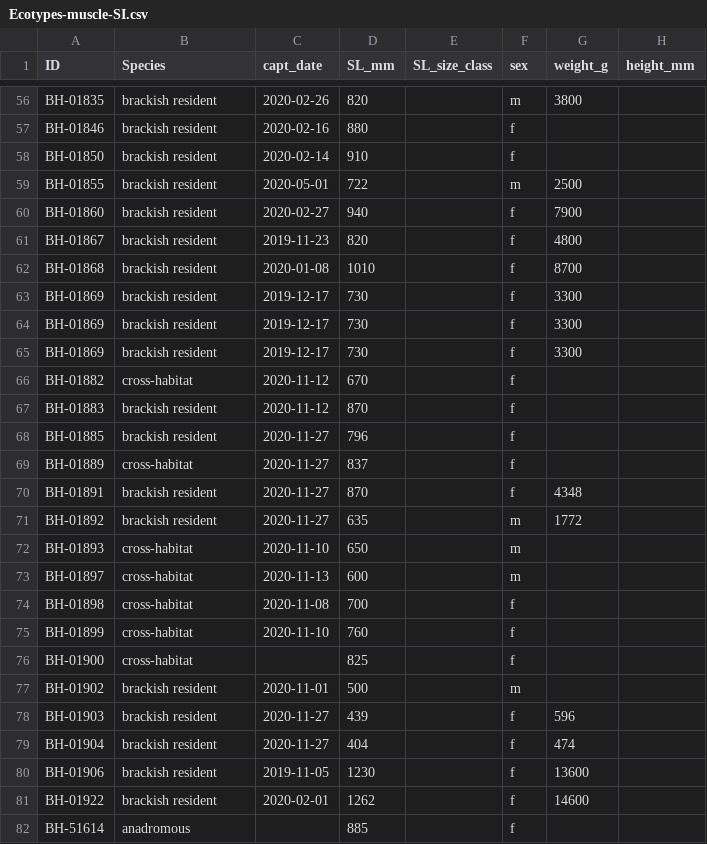
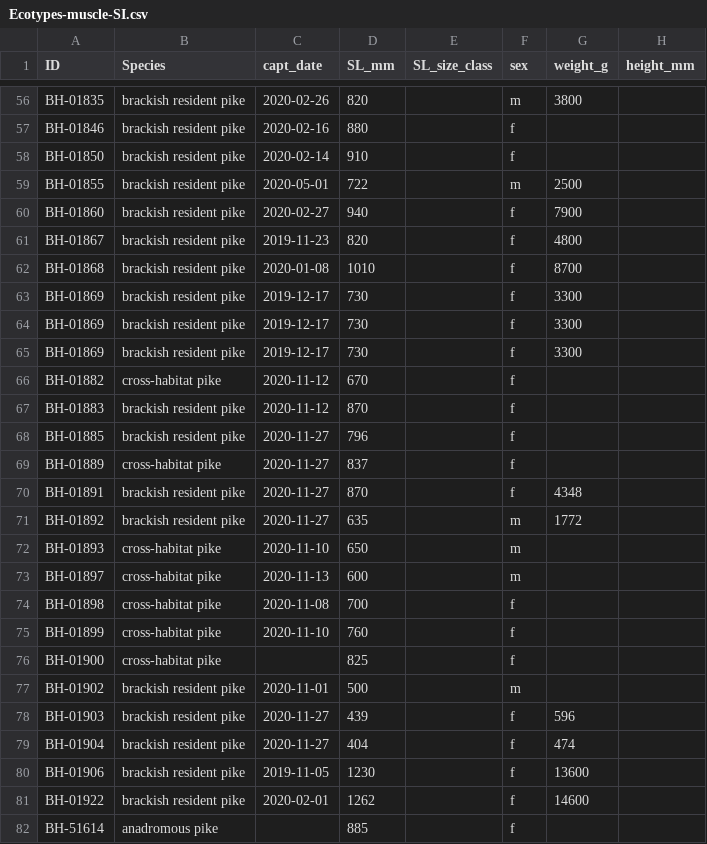
Before and after one commit to Traveller-2909/Pike-diet-analysis, a CSV file: Data/Pike/Ecotypes-muscle-SI.csv, drawn as a sheet; only a part is shown, gaps mark what is left out; the diff covers the shown part only; the diff names each change by its address in the sheet, - before the commit and + after, or states it on an @@ line.

```diff
--- a/Data/Pike/Ecotypes-muscle-SI.csv
+++ b/Data/Pike/Ecotypes-muscle-SI.csv
-B56:B65 (Species): brackish resident
+B56:B65 (Species): brackish resident pike
-B66 (Species): cross-habitat
+B66 (Species): cross-habitat pike
-B67:B68 (Species): brackish resident
+B67:B68 (Species): brackish resident pike
-B69 (Species): cross-habitat
+B69 (Species): cross-habitat pike
-B70:B71 (Species): brackish resident
+B70:B71 (Species): brackish resident pike
-B72:B76 (Species): cross-habitat
+B72:B76 (Species): cross-habitat pike
-B77:B81 (Species): brackish resident
+B77:B81 (Species): brackish resident pike
-B82 (Species): anadromous
+B82 (Species): anadromous pike
```
Also changed, not shown: 99 edited cells elsewhere in this file, Data/Mixing models/Pikemix-ecotypes.csv, 17 other files.
